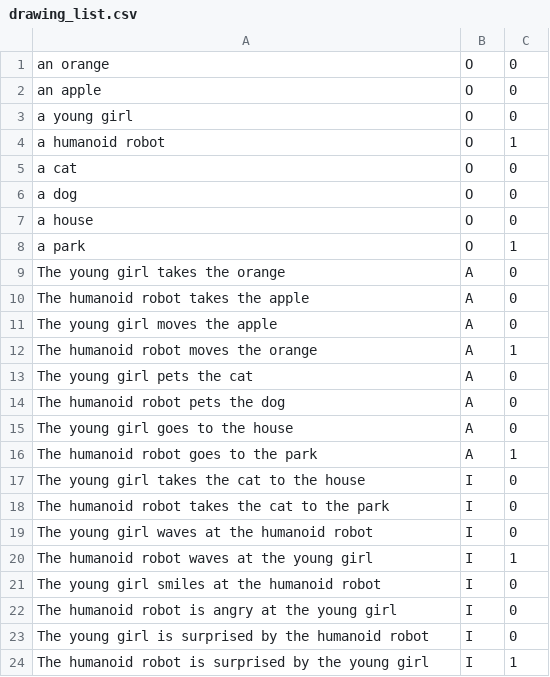
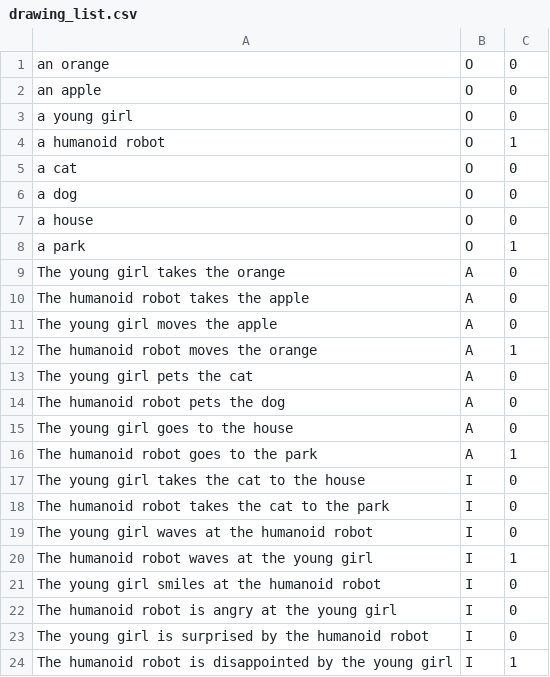
Before and after one commit to giuliapusc/guessTheSketch, a CSV file: modules/guessTheSketch/drawing_list.csv, drawn as a sheet.

```diff
--- a/modules/guessTheSketch/drawing_list.csv
+++ b/modules/guessTheSketch/drawing_list.csv
@@ -23,2 +23,2 @@ The humanoid robot is angry at the young girl,I,0
 The young girl is surprised by the humanoid robot,I,0
-The humanoid robot is surprised by the young girl,I,1
+The humanoid robot is disappointed by the young girl,I,1
```
Also changed, not shown: 2 other files.
